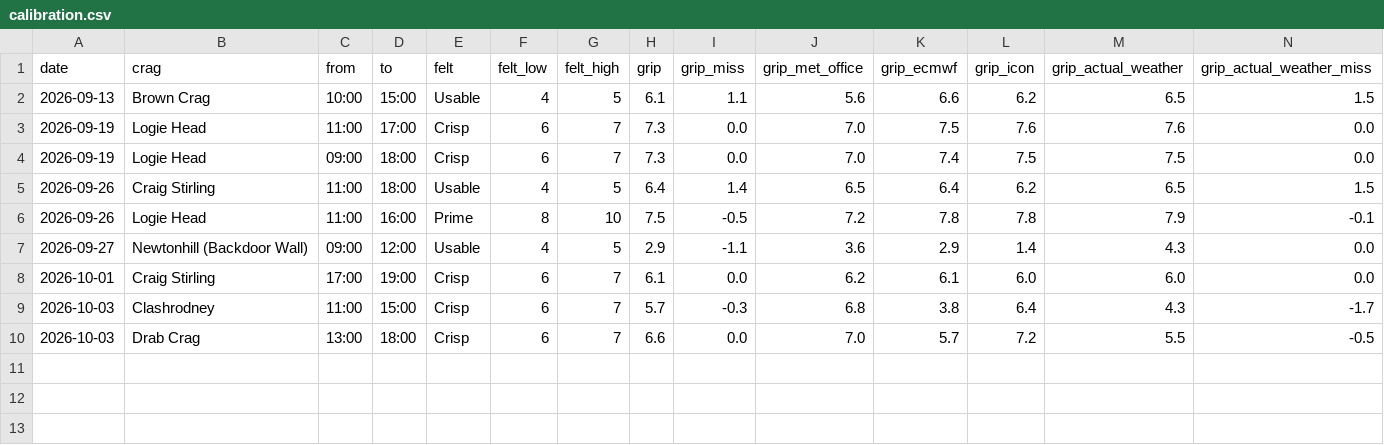
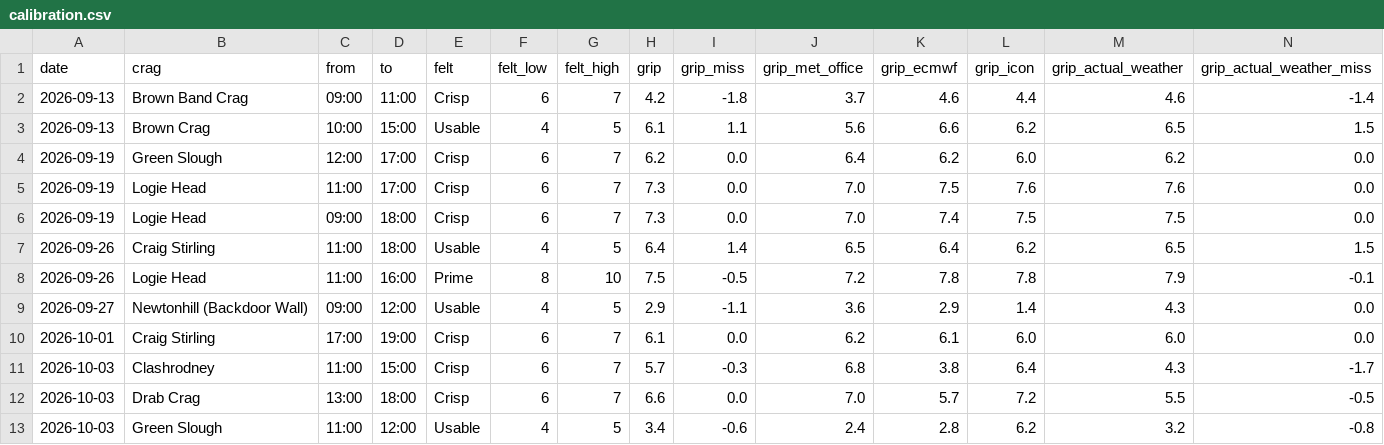
Before and after one commit to stevewallsmountain/grip, a CSV file: calibration.csv, drawn as a sheet; only a part is shown; rows hold the shown columns only; the diff names each change by its address in the sheet, - before the commit and + after, or states it on an @@ line.

```diff
--- a/calibration.csv
+++ b/calibration.csv
+row 2: 2026-09-13 | Brown Band Crag | 09:00 | 11:00 | Crisp | 6 | 7 | 4.2 | -1.8 | 3.7 | 4.6 | 4.4 | 4.6 | -1.4
+row 4: 2026-09-19 | Green Slough | 12:00 | 17:00 | Crisp | 6 | 7 | 6.2 | 0.0 | 6.4 | 6.2 | 6.0 | 6.2 | 0.0
+row 13: 2026-10-03 | Green Slough | 11:00 | 12:00 | Usable | 4 | 5 | 3.4 | -0.6 | 2.4 | 2.8 | 6.2 | 3.2 | -0.8
```
Also changed, not shown: 1 other file.
